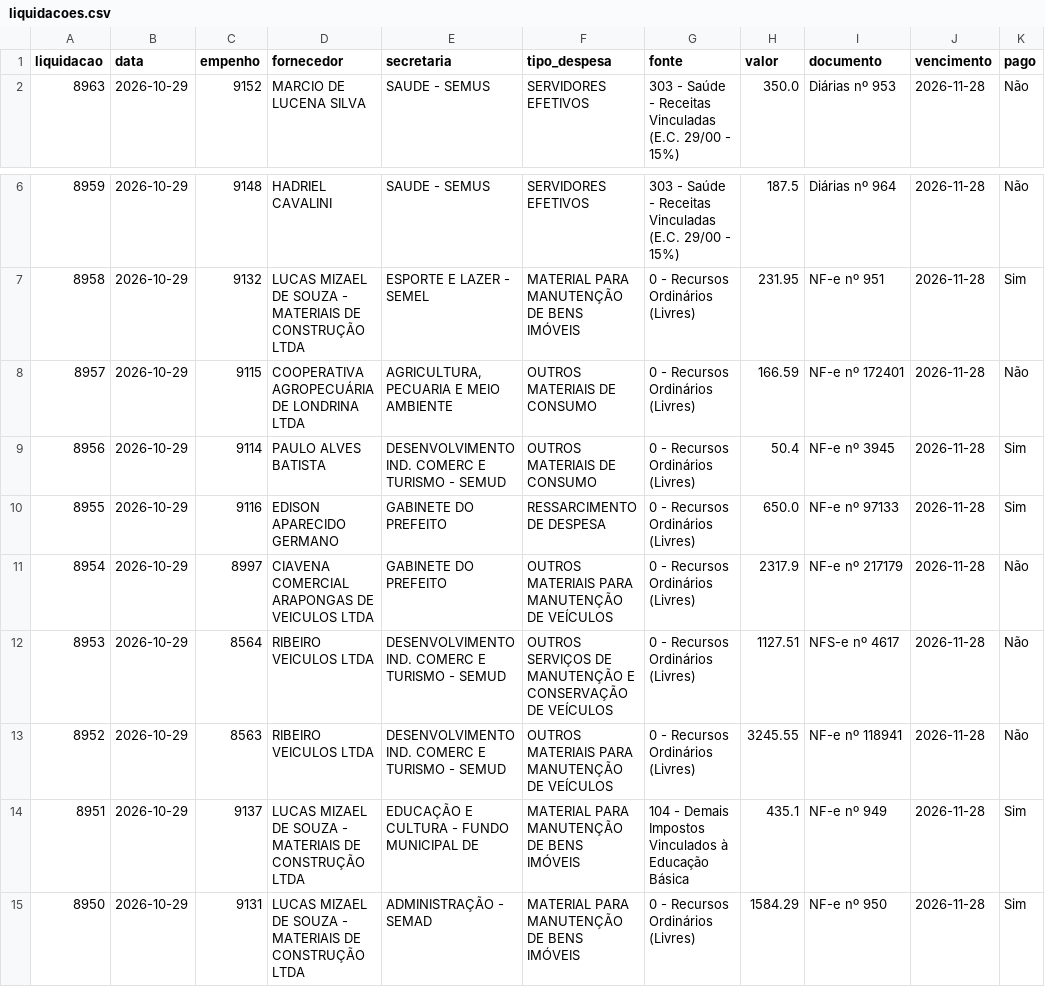
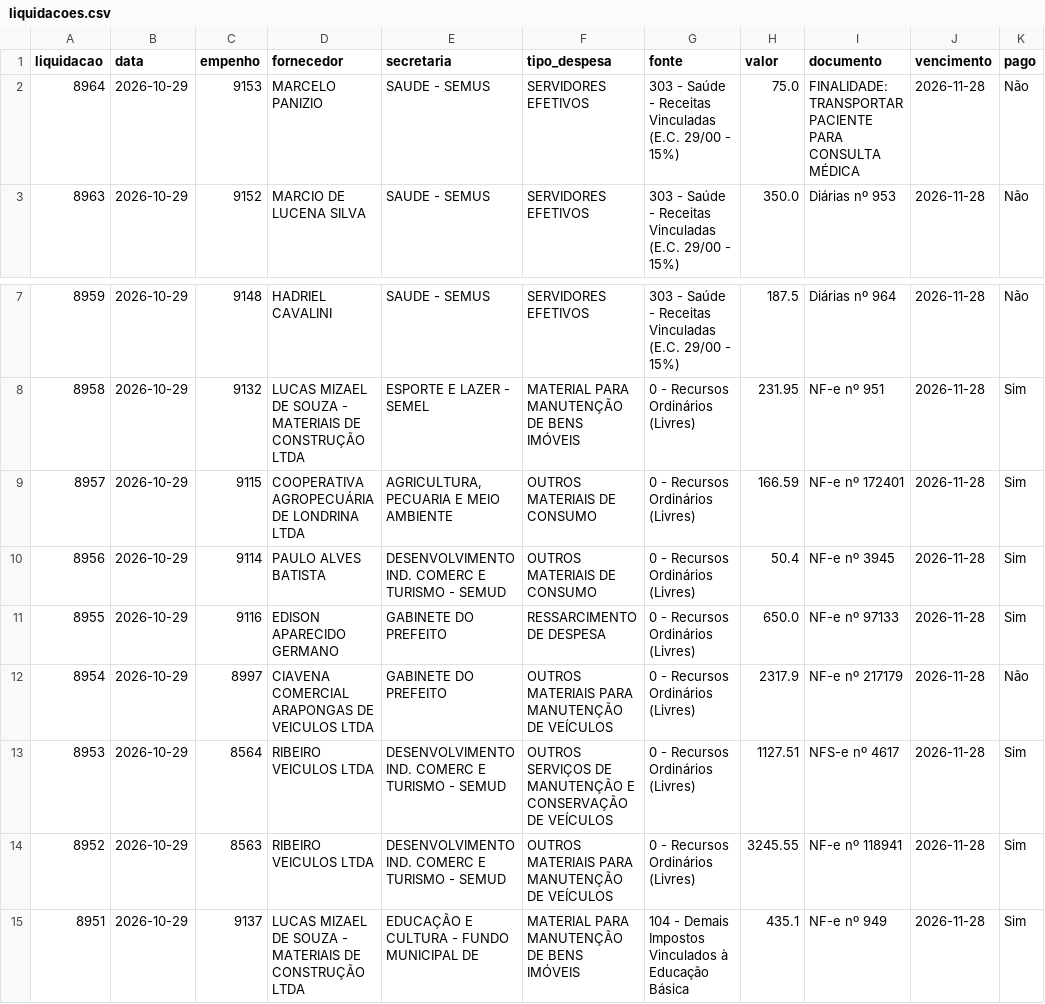
Before and after one commit to vagnerims2/painel-leopolis, a CSV file: data/liquidacoes.csv, drawn as a sheet; only a part is shown, gaps mark what is left out; the shorter side is filled out with more unchanged rows.

```diff
--- a/data/liquidacoes.csv
+++ b/data/liquidacoes.csv
@@ -1,2 +1,3 @@
 liquidacao,data,empenho,fornecedor,secretaria,tipo_despesa,fonte,valor,documento,vencimento,pago
+8964,2026-10-29,9153,MARCELO PANIZIO,SAUDE - SEMUS,SERVIDORES EFETIVOS,303 - Saúde - Receitas Vinculadas (E.C. 29/00 - 15%),75.0,FINALIDADE: TRANSPORTAR PACIENTE PARA CONSULTA MÉDICA,2026-11-28,Não
 8963,2026-10-29,9152,MARCIO DE LUCENA SILVA,SAUDE - SEMUS,SERVIDORES EFETIVOS,303 - Saúde - Receitas Vinculadas (E.C. 29/00 - 15%),350.0,Diárias nº 953,2026-11-28,Não
@@ -7,3 +8,3 @@ liquidacao,data,empenho,fornecedor,secretaria,tipo_despesa,fonte,valor,documento
 8958,2026-10-29,9132,LUCAS MIZAEL DE SOUZA - MATERIAIS DE CONSTRUÇÃO LTDA,ESPORTE E LAZER - SEMEL,MATERIAL PARA MANUTENÇÃO DE BENS IMÓVEIS,0 - Recursos Ordinários (Livres),231.95,NF-e nº 951,2026-11-28,Sim
-8957,2026-10-29,9115,COOPERATIVA AGROPECUÁRIA DE LONDRINA LTDA,"AGRICULTURA, PECUARIA E MEIO AMBIENTE",OUTROS MATERIAIS DE CONSUMO,0 - Recursos Ordinários (Livres),166.59,NF-e nº 172401,2026-11-28,Não
+8957,2026-10-29,9115,COOPERATIVA AGROPECUÁRIA DE LONDRINA LTDA,"AGRICULTURA, PECUARIA E MEIO AMBIENTE",OUTROS MATERIAIS DE CONSUMO,0 - Recursos Ordinários (Livres),166.59,NF-e nº 172401,2026-11-28,Sim
 8956,2026-10-29,9114,PAULO ALVES BATISTA,DESENVOLVIMENTO IND. COMERC E TURISMO - SEMUD,OUTROS MATERIAIS DE CONSUMO,0 - Recursos Ordinários (Livres),50.4,NF-e nº 3945,2026-11-28,Sim
@@ -11,4 +12,4 @@ liquidacao,data,empenho,fornecedor,secretaria,tipo_despesa,fonte,valor,documento
 8954,2026-10-29,8997,CIAVENA COMERCIAL ARAPONGAS DE VEICULOS LTDA,GABINETE DO PREFEITO,OUTROS MATERIAIS PARA MANUTENÇÃO DE VEÍCULOS,0 - Recursos Ordinários (Livres),2317.9,NF-e nº 217179,2026-11-28,Não
-8953,2026-10-29,8564,RIBEIRO VEICULOS LTDA,DESENVOLVIMENTO IND. COMERC E TURISMO - SEMUD,OUTROS SERVIÇOS DE MANUTENÇÃO E CONSERVAÇÃO DE VEÍCULOS,0 - Recursos Ordinários (Livres),1127.51,NFS-e nº 4617,2026-11-28,Não
-8952,2026-10-29,8563,RIBEIRO VEICULOS LTDA,DESENVOLVIMENTO IND. COMERC E TURISMO - SEMUD,OUTROS MATERIAIS PARA MANUTENÇÃO DE VEÍCULOS,0 - Recursos Ordinários (Livres),3245.55,NF-e nº 118941,2026-11-28,Não
+8953,2026-10-29,8564,RIBEIRO VEICULOS LTDA,DESENVOLVIMENTO IND. COMERC E TURISMO - SEMUD,OUTROS SERVIÇOS DE MANUTENÇÃO E CONSERVAÇÃO DE VEÍCULOS,0 - Recursos Ordinários (Livres),1127.51,NFS-e nº 4617,2026-11-28,Sim
+8952,2026-10-29,8563,RIBEIRO VEICULOS LTDA,DESENVOLVIMENTO IND. COMERC E TURISMO - SEMUD,OUTROS MATERIAIS PARA MANUTENÇÃO DE VEÍCULOS,0 - Recursos Ordinários (Livres),3245.55,NF-e nº 118941,2026-11-28,Sim
 8951,2026-10-29,9137,LUCAS MIZAEL DE SOUZA - MATERIAIS DE CONSTRUÇÃO LTDA,EDUCAÇÃO E CULTURA - FUNDO MUNICIPAL DE,MATERIAL PARA MANUTENÇÃO DE BENS IMÓVEIS,104 - Demais Impostos Vinculados à Educação Básica,435.1,NF-e nº 949,2026-11-28,Sim
```
Also changed, not shown: data/movimento.csv, data/saldo_fontes.csv, 11 other files.
